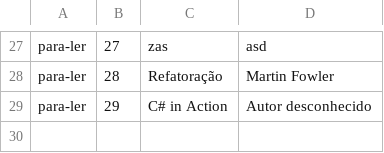
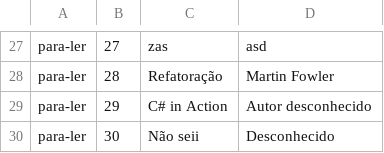
Before and after one commit to lucasamacedo/ASPNET, a CSV file: Alura.ListaLeitura/Alura.ListaLeitura.App/bin/Debug/netcoreapp2.0/livros.csv, drawn as a sheet; only a part is shown, gaps mark what is left out; the diff names each change by its address in the sheet, - before the commit and + after, or states it on an @@ line.

Commit message:
Exibindo as listas com MVC e encerrando o curso

```diff
--- a/Alura.ListaLeitura/Alura.ListaLeitura.App/bin/Debug/netcoreapp2.0/livros.csv
+++ b/Alura.ListaLeitura/Alura.ListaLeitura.App/bin/Debug/netcoreapp2.0/livros.csv
+row 30: para-ler | 30 | Não seii | Desconhecido
```
Also changed, not shown: 16 other files.
